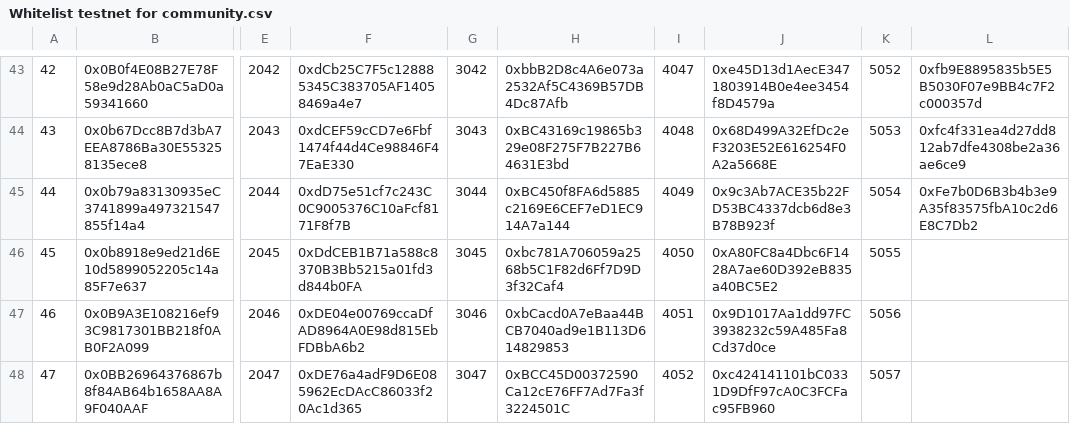
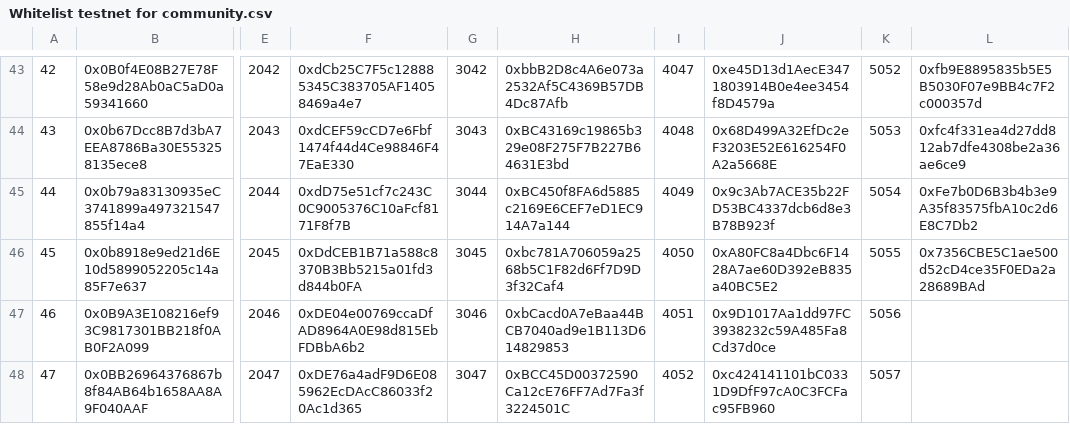
Before and after one commit to HeroesEmpires/Whitelist-Testnet, a CSV file: Whitelist testnet for community.csv, drawn as a sheet; only a part is shown, gaps mark what is left out; the diff names each change by its address in the sheet, - before the commit and + after, or states it on an @@ line.

Commit message:
Update Whitelist testnet for community.csv

```diff
--- a/Whitelist testnet for community.csv
+++ b/Whitelist testnet for community.csv
-L46: (empty)
+L46: 0x7356CBE5C1ae500d52cD4ce35F0EDa2a28689BAd
```
